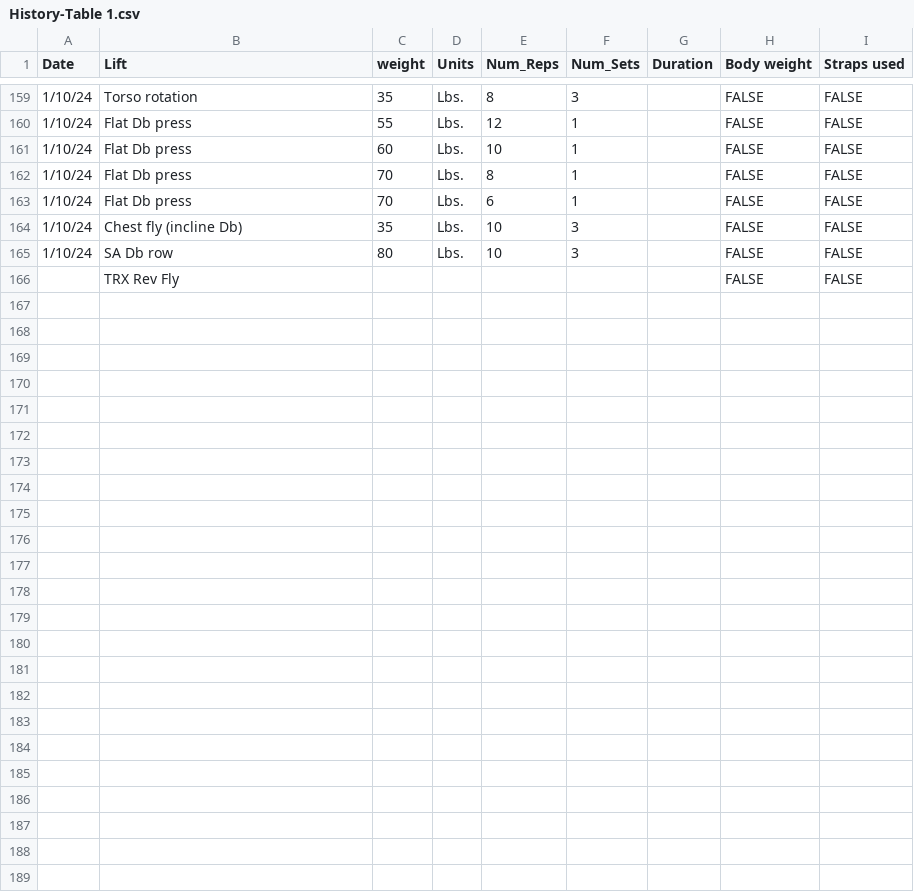
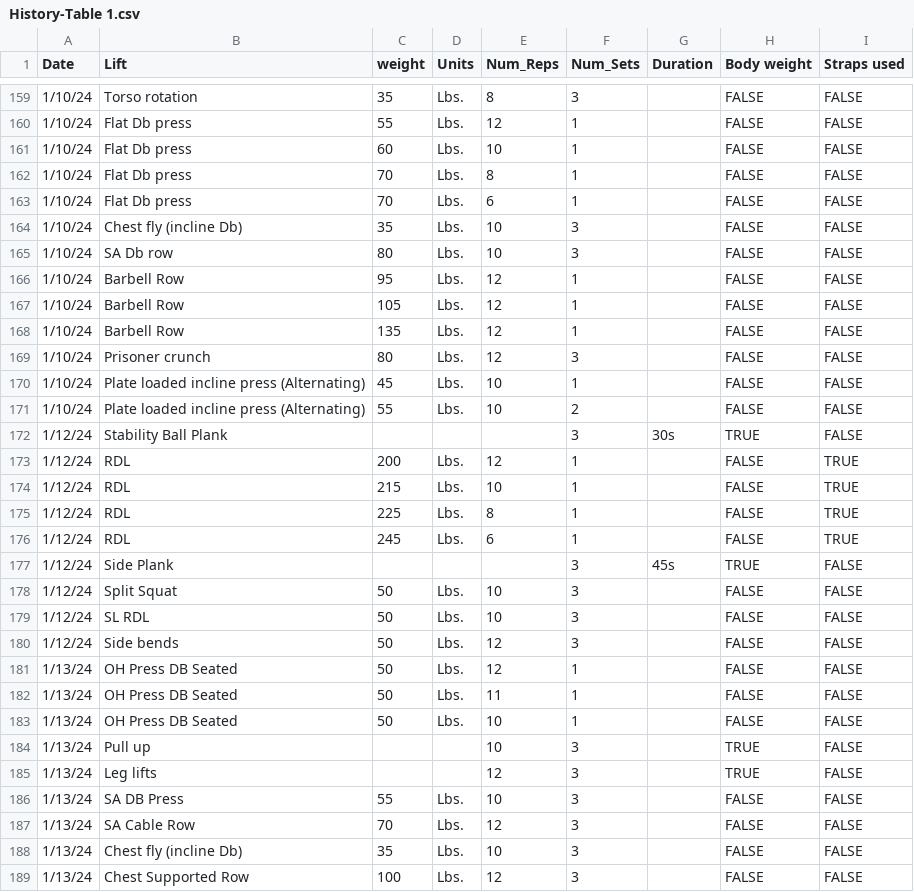
Before and after one commit to pzorz/fitnessTracker, a CSV file: inputData/History-Table 1.csv, drawn as a sheet; only a part is shown, gaps mark what is left out; removed rows and columns are numbered as before the commit, all else as after; the diff names each change by its address in the sheet, - before the commit and + after, or states it on an @@ line.

```diff
--- a/inputData/History-Table 1.csv
+++ b/inputData/History-Table 1.csv
-row 166:  | TRX Rev Fly |  |  |  |  |  | FALSE | FALSE
+row 166: 1/10/24 | Barbell Row | 95 | Lbs. | 12 | 1 |  | FALSE | FALSE
+row 167: 1/10/24 | Barbell Row | 105 | Lbs. | 12 | 1 |  | FALSE | FALSE
+row 168: 1/10/24 | Barbell Row | 135 | Lbs. | 12 | 1 |  | FALSE | FALSE
+row 169: 1/10/24 | Prisoner crunch | 80 | Lbs. | 12 | 3 |  | FALSE | FALSE
+row 170: 1/10/24 | Plate loaded incline press (Alternating) | 45 | Lbs. | 10 | 1 |  | FALSE | FALSE
+row 171: 1/10/24 | Plate loaded incline press (Alternating) | 55 | Lbs. | 10 | 2 |  | FALSE | FALSE
+row 172: 1/12/24 | Stability Ball Plank |  |  |  | 3 | 30s | TRUE | FALSE
+row 173: 1/12/24 | RDL | 200 | Lbs. | 12 | 1 |  | FALSE | TRUE
+row 174: 1/12/24 | RDL | 215 | Lbs. | 10 | 1 |  | FALSE | TRUE
+row 175: 1/12/24 | RDL | 225 | Lbs. | 8 | 1 |  | FALSE | TRUE
+row 176: 1/12/24 | RDL | 245 | Lbs. | 6 | 1 |  | FALSE | TRUE
+row 177: 1/12/24 | Side Plank |  |  |  | 3 | 45s | TRUE | FALSE
+row 178: 1/12/24 | Split Squat | 50 | Lbs. | 10 | 3 |  | FALSE | FALSE
+row 179: 1/12/24 | SL RDL | 50 | Lbs. | 10 | 3 |  | FALSE | FALSE
+row 180: 1/12/24 | Side bends | 50 | Lbs. | 12 | 3 |  | FALSE | FALSE
+row 181: 1/13/24 | OH Press DB Seated | 50 | Lbs. | 12 | 1 |  | FALSE | FALSE
+row 182: 1/13/24 | OH Press DB Seated | 50 | Lbs. | 11 | 1 |  | FALSE | FALSE
+row 183: 1/13/24 | OH Press DB Seated | 50 | Lbs. | 10 | 1 |  | FALSE | FALSE
+row 184: 1/13/24 | Pull up |  |  | 10 | 3 |  | TRUE | FALSE
+row 185: 1/13/24 | Leg lifts |  |  | 12 | 3 |  | TRUE | FALSE
+row 186: 1/13/24 | SA DB Press | 55 | Lbs. | 10 | 3 |  | FALSE | FALSE
+row 187: 1/13/24 | SA Cable Row | 70 | Lbs. | 12 | 3 |  | FALSE | FALSE
+row 188: 1/13/24 | Chest fly (incline Db) | 35 | Lbs. | 10 | 3 |  | FALSE | FALSE
+row 189: 1/13/24 | Chest Supported Row | 100 | Lbs. | 12 | 3 |  | FALSE | FALSE
```
Also changed, not shown: 10 other files.
